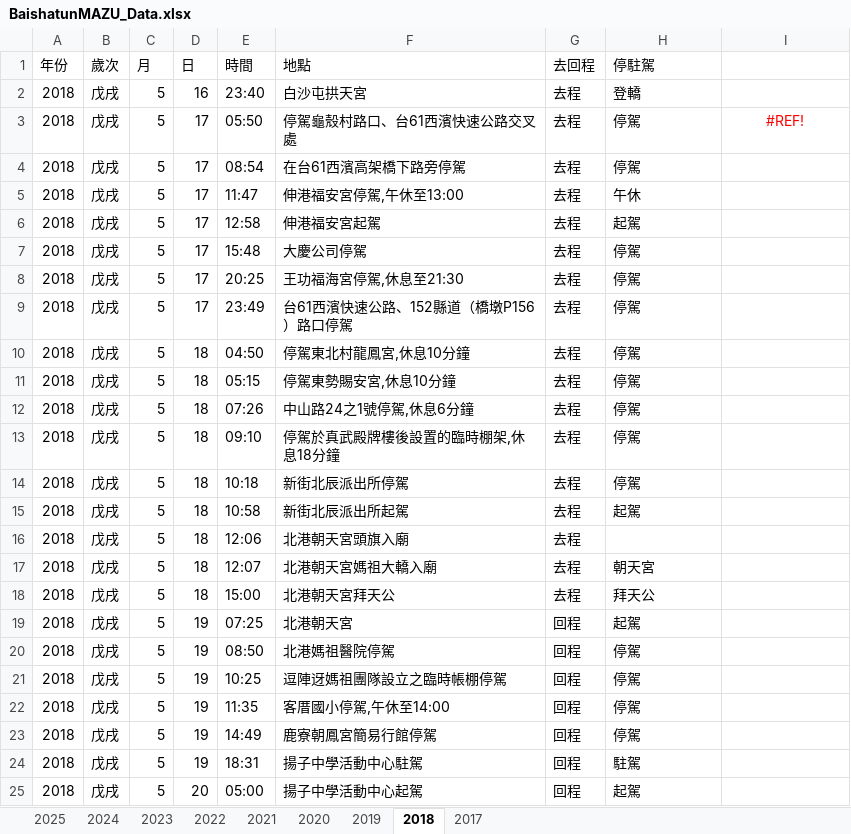
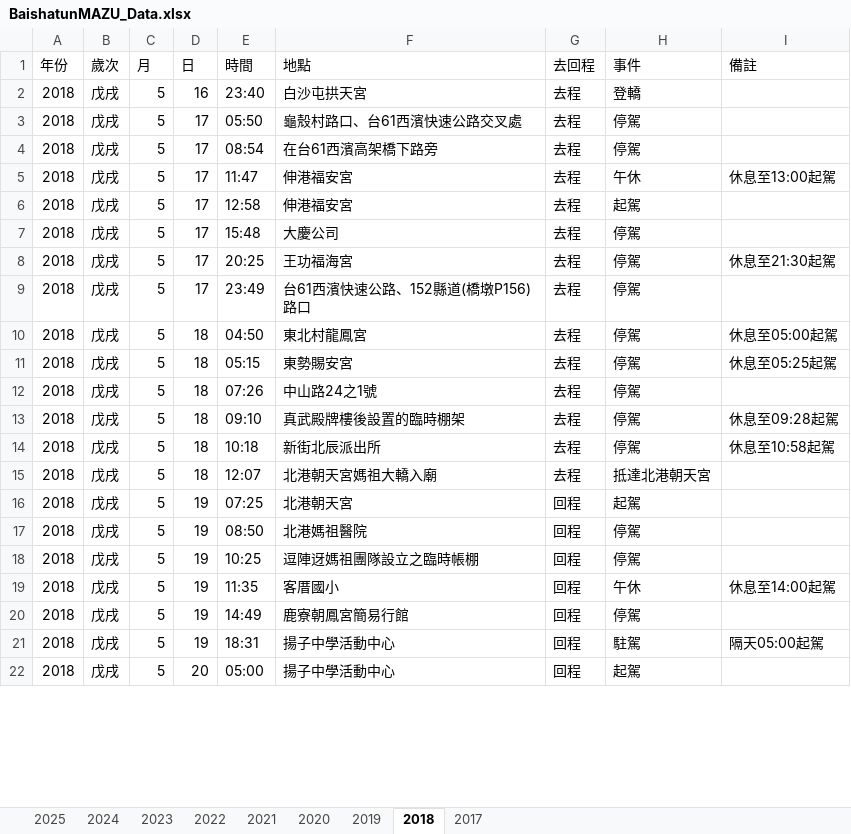
Before and after one commit to suptuchstop/mazu--cloud, an Excel workbook: BaishatunMAZU_Data.xlsx, sheet 2018, drawn as a sheet; only a part is shown; values as stored, in another font and other column widths than the file's, no borders; removed rows and columns are numbered as before the commit, all else as after; the diff covers the shown part only; the diff names each change by its address in the sheet, - before the commit and + after, or states it on an @@ line.

```diff
--- a/BaishatunMAZU_Data.xlsx (sheet 2018)
+++ b/BaishatunMAZU_Data.xlsx (sheet 2018)
-H1: 停駐駕
+H1: 事件
-I1: (empty)
+I1: 備註
-F3 (地點): 停駕龜殼村路口、台61西濱快速公路交叉處
+F3 (地點): 龜殼村路口、台61西濱快速公路交叉處
-I3 (備註): #REF!
+I3 (備註): (empty)
-F4 (地點): 在台61西濱高架橋下路旁停駕
+F4 (地點): 在台61西濱高架橋下路旁
-F5 (地點): 伸港福安宮停駕,午休至13:00
+F5 (地點): 伸港福安宮
-I5 (備註): (empty)
+I5 (備註): 休息至13:00起駕
-F6 (地點): 伸港福安宮起駕
+F6 (地點): 伸港福安宮
-F7 (地點): 大慶公司停駕
+F7 (地點): 大慶公司
-F8 (地點): 王功福海宮停駕,休息至21:30
+F8 (地點): 王功福海宮
-I8 (備註): (empty)
+I8 (備註): 休息至21:30起駕
-F9 (地點): 台61西濱快速公路、152縣道（橋墩P156）路口停駕
+F9 (地點): 台61西濱快速公路、152縣道(橋墩P156)路口
-F10 (地點): 停駕東北村龍鳳宮,休息10分鐘
+F10 (地點): 東北村龍鳳宮
-I10 (備註): (empty)
+I10 (備註): 休息至05:00起駕
-F11 (地點): 停駕東勢賜安宮,休息10分鐘
+F11 (地點): 東勢賜安宮
-I11 (備註): (empty)
+I11 (備註): 休息至05:25起駕
-F12 (地點): 中山路24之1號停駕,休息6分鐘
+F12 (地點): 中山路24之1號
-F13 (地點): 停駕於真武殿牌樓後設置的臨時棚架,休息18分鐘
+F13 (地點): 真武殿牌樓後設置的臨時棚架
-I13 (備註): (empty)
+I13 (備註): 休息至09:28起駕
-F14 (地點): 新街北辰派出所停駕
+F14 (地點): 新街北辰派出所
-I14 (備註): (empty)
+I14 (備註): 休息至10:58起駕
-row 15: 2018 | 戊戌 | 5 | 18 | 10:58 | 新街北辰派出所起駕 | 去程 | 起駕
-row 16: 2018 | 戊戌 | 5 | 18 | 12:06 | 北港朝天宮頭旗入廟 | 去程
-H15 (事件): 朝天宮
+H15 (事件): 抵達北港朝天宮
-row 18: 2018 | 戊戌 | 5 | 18 | 15:00 | 北港朝天宮拜天公 | 去程 | 拜天公
-F17 (地點): 北港媽祖醫院停駕
+F17 (地點): 北港媽祖醫院
-F18 (地點): 逗陣迓媽祖團隊設立之臨時帳棚停駕
+F18 (地點): 逗陣迓媽祖團隊設立之臨時帳棚
-F19 (地點): 客厝國小停駕,午休至14:00
+F19 (地點): 客厝國小
-H19 (事件): 停駕
+H19 (事件): 午休
-I19 (備註): (empty)
+I19 (備註): 休息至14:00起駕
-F20 (地點): 鹿寮朝鳳宮簡易行館停駕
+F20 (地點): 鹿寮朝鳳宮簡易行館
-F21 (地點): 揚子中學活動中心駐駕
+F21 (地點): 揚子中學活動中心
-I21 (備註): (empty)
+I21 (備註): 隔天05:00起駕
-F22 (地點): 揚子中學活動中心起駕
+F22 (地點): 揚子中學活動中心
```
Also changed, not shown: 54 edited cells elsewhere in this sheet, sheet 2017, sheet 2023, sheet 2025, sheet 2021, sheet 2024, sheet 2022, 2 more sheets, 1 other file.
